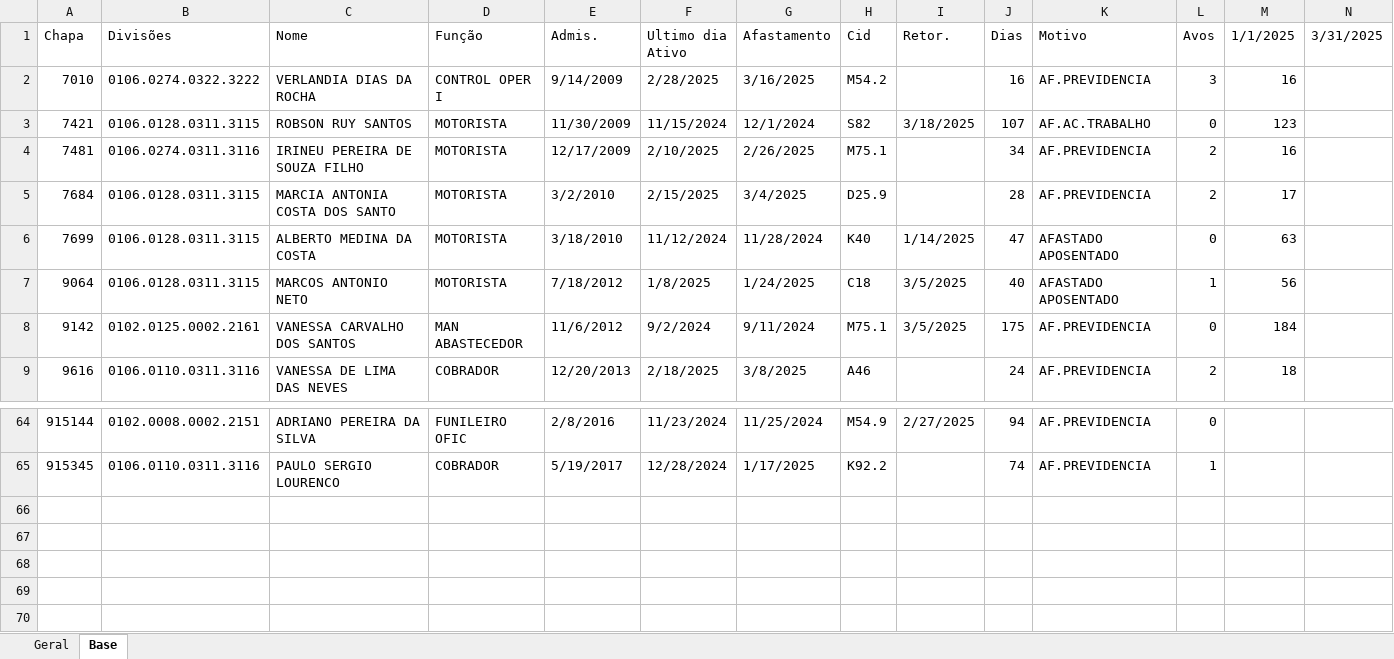
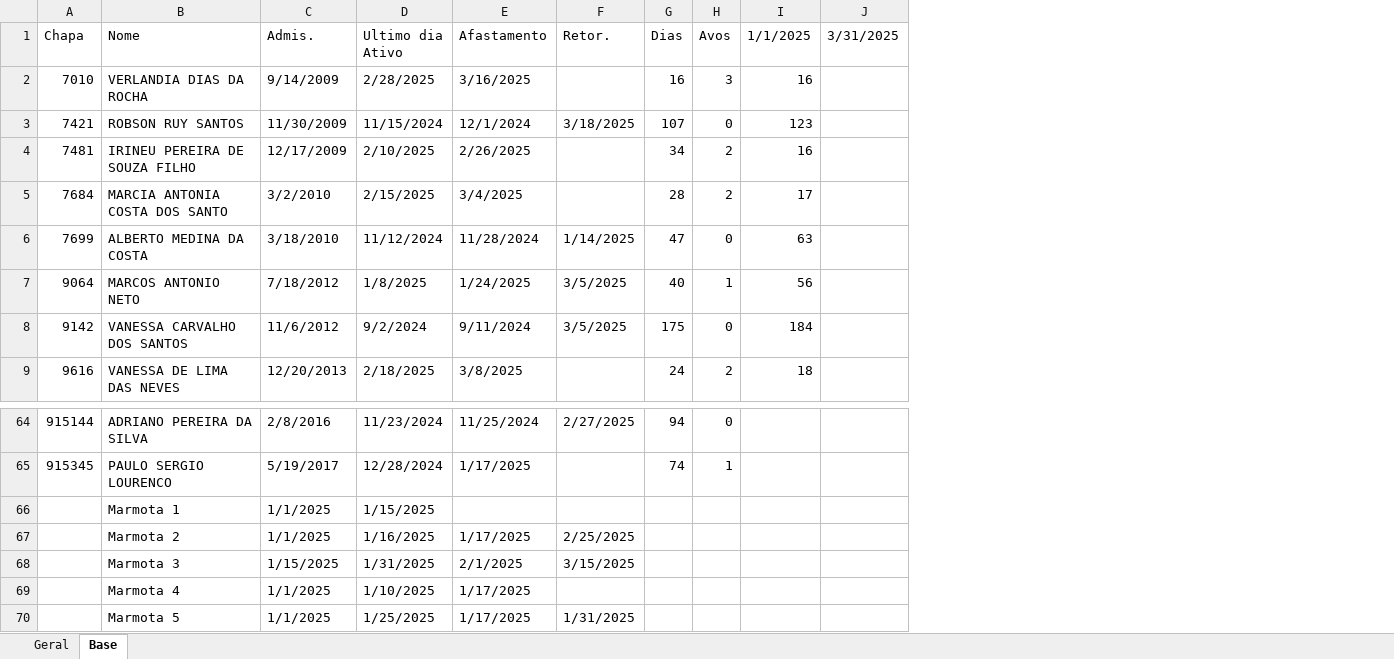
Before and after one commit to JvHaeckel/Python, an Excel workbook: PLR/Projeto Avos - Completo.xlsm, sheet Base, drawn as a sheet; only a part is shown, gaps mark what is left out; values as stored, in another font and other column widths than the file's, no cell formats; removed rows and columns are numbered as before the commit, all else as after; the diff names each change by its address in the sheet, - before the commit and + after, or states it on an @@ line.

```diff
--- a/PLR/Projeto Avos - Completo.xlsm (sheet Base)
+++ b/PLR/Projeto Avos - Completo.xlsm (sheet Base)
-column B (Divisões), rows 2-9: 0106.0274.0322.3222 | 0106.0128.0311.3115 | 0106.0274.0311.3116 | 0106.0128.0311.3115 | 0106.0128.0311.3115 | 0106.0128.0311.3115 | 0102.0125.0002.2161 | 0106.0110.0311.3116; rows 64-65: 0102.0008.0002.2151 | 0106.0110.0311.3116
-column D (Função), rows 2-9: CONTROL OPER I | MOTORISTA | MOTORISTA | MOTORISTA | MOTORISTA | MOTORISTA | MAN ABASTECEDOR | COBRADOR; rows 64-65: FUNILEIRO OFIC | COBRADOR
-column H (Cid), rows 2-9: M54.2 | S82 | M75.1 | D25.9 | K40 | C18 | M75.1 | A46; rows 64-65: M54.9 | K92.2
-column K (Motivo), rows 2-9: AF.PREVIDENCIA | AF.AC.TRABALHO | AF.PREVIDENCIA | AF.PREVIDENCIA | AFASTADO APOSENTADO | AFASTADO APOSENTADO | AF.PREVIDENCIA | AF.PREVIDENCIA; rows 64-65: AF.PREVIDENCIA | AF.PREVIDENCIA
+row 66:  | Marmota 1 | 1/1/2025 | 1/15/2025
+row 67:  | Marmota 2 | 1/1/2025 | 1/16/2025 | 1/17/2025 | 2/25/2025
+row 68:  | Marmota 3 | 1/15/2025 | 1/31/2025 | 2/1/2025 | 3/15/2025
+row 69:  | Marmota 4 | 1/1/2025 | 1/10/2025 | 1/17/2025
+row 70:  | Marmota 5 | 1/1/2025 | 1/25/2025 | 1/17/2025 | 1/31/2025
```
Also changed, not shown: cell formats, formulas that keep their value, PLR/Resultado_Avos_2025.xlsx, 2 other files.
